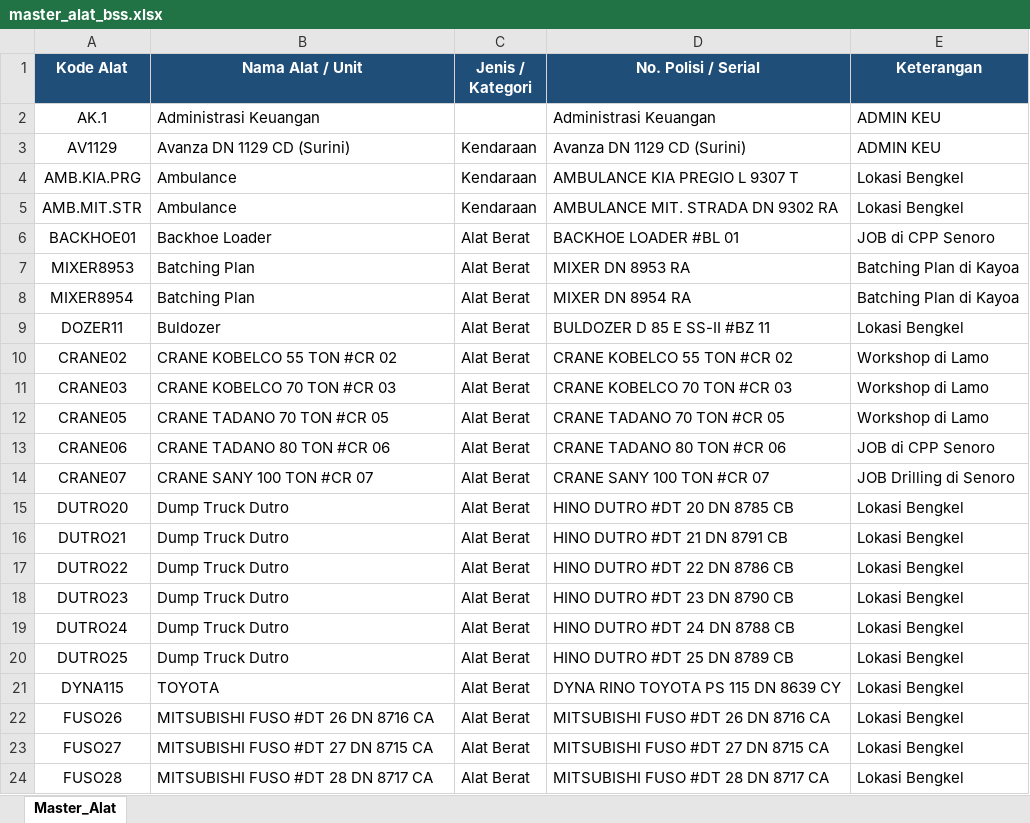
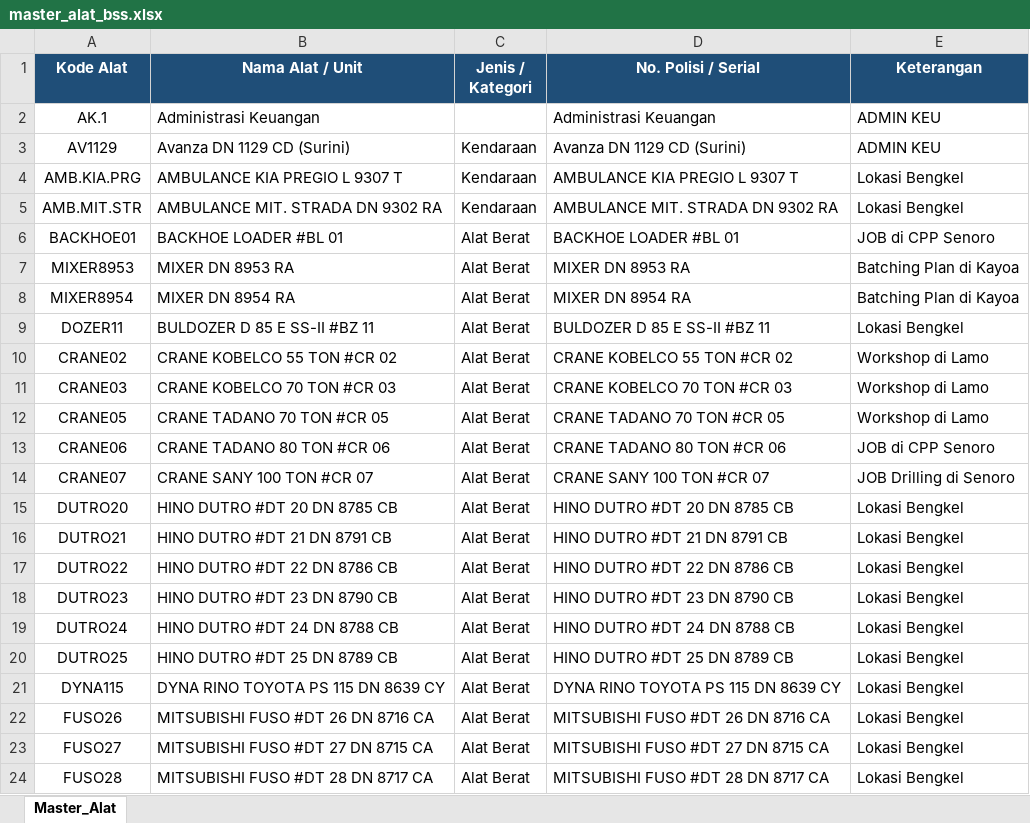
Before and after one commit to onesimussuriadi-coding/ptbss-accounting-app, an Excel workbook: master_alat_bss.xlsx, sheet Master_Alat, drawn as a sheet; only a part is shown; values as stored, in another font and other column widths than the file's, no borders; the diff names each change by its address in the sheet, - before the commit and + after, or states it on an @@ line.

```diff
--- a/master_alat_bss.xlsx (sheet Master_Alat)
+++ b/master_alat_bss.xlsx (sheet Master_Alat)
-B4 (Nama Alat / Unit): Ambulance
+B4 (Nama Alat / Unit): AMBULANCE KIA PREGIO L 9307 T
-B5 (Nama Alat / Unit): Ambulance
+B5 (Nama Alat / Unit): AMBULANCE MIT. STRADA DN 9302 RA
-B6 (Nama Alat / Unit): Backhoe Loader
+B6 (Nama Alat / Unit): BACKHOE LOADER #BL 01
-B7 (Nama Alat / Unit): Batching Plan
+B7 (Nama Alat / Unit): MIXER DN 8953 RA
-B8 (Nama Alat / Unit): Batching Plan
+B8 (Nama Alat / Unit): MIXER DN 8954 RA
-B9 (Nama Alat / Unit): Buldozer
+B9 (Nama Alat / Unit): BULDOZER D 85 E SS-II #BZ 11
-B15 (Nama Alat / Unit): Dump Truck Dutro
+B15 (Nama Alat / Unit): HINO DUTRO #DT 20 DN 8785 CB
-B16 (Nama Alat / Unit): Dump Truck Dutro
+B16 (Nama Alat / Unit): HINO DUTRO #DT 21 DN 8791 CB
-B17 (Nama Alat / Unit): Dump Truck Dutro
+B17 (Nama Alat / Unit): HINO DUTRO #DT 22 DN 8786 CB
-B18 (Nama Alat / Unit): Dump Truck Dutro
+B18 (Nama Alat / Unit): HINO DUTRO #DT 23 DN 8790 CB
-B19 (Nama Alat / Unit): Dump Truck Dutro
+B19 (Nama Alat / Unit): HINO DUTRO #DT 24 DN 8788 CB
-B20 (Nama Alat / Unit): Dump Truck Dutro
+B20 (Nama Alat / Unit): HINO DUTRO #DT 25 DN 8789 CB
-B21 (Nama Alat / Unit): TOYOTA
+B21 (Nama Alat / Unit): DYNA RINO TOYOTA PS 115 DN 8639 CY
```
Also changed, not shown: 3 other files.
